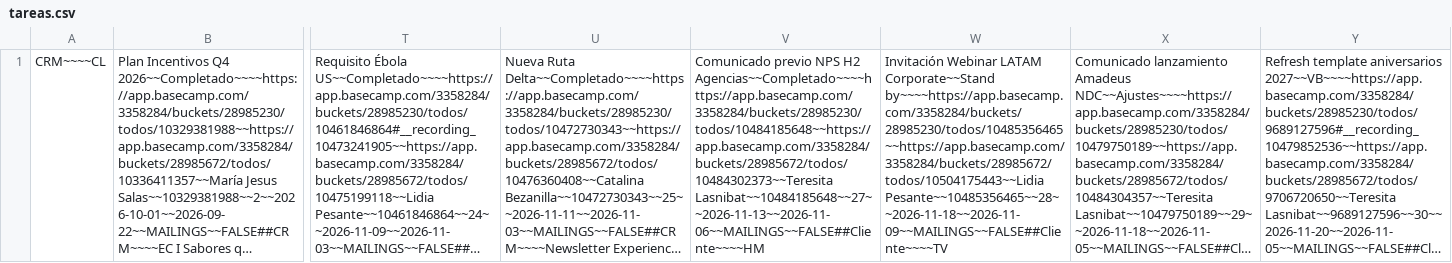
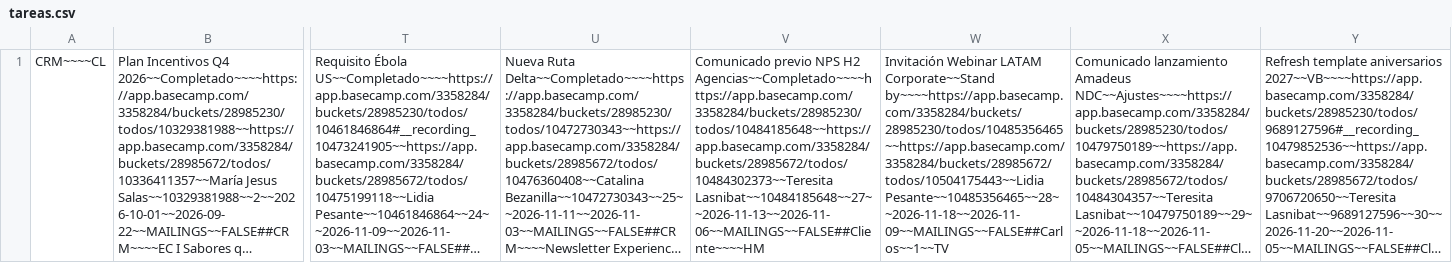
Before and after one commit to diegovalenciagraphene/tareas-crm, a CSV file: tareas.csv, drawn as a sheet; only a part is shown, gaps mark what is left out; long unchanged cells end in …; the diff names each change by its address in the sheet, - before the commit and + after, or states it on an @@ line.

Commit message:
sync tareas

```diff
--- a/tareas.csv
+++ b/tareas.csv
-W1: …Corporate~~Stand by~~~~https://app.basecamp.com/3358284/buckets/28985230/todos/10485356465~~https://app.basecamp.com/3358284/buckets/28985672/todos/10504175443~~Lidia Pesante~~10485356465~~28~~2026-11-18~~2026-11-09~~MAILINGS~~FALSE##Cliente~~~~TV
+W1: …Corporate~~Stand by~~~~https://app.basecamp.com/3358284/buckets/28985230/todos/10485356465~~https://app.basecamp.com/3358284/buckets/28985672/todos/10504175443~~Lidia Pesante~~10485356465~~28~~2026-11-18~~2026-11-09~~MAILINGS~~FALSE##Carlos~~1~~TV
```
